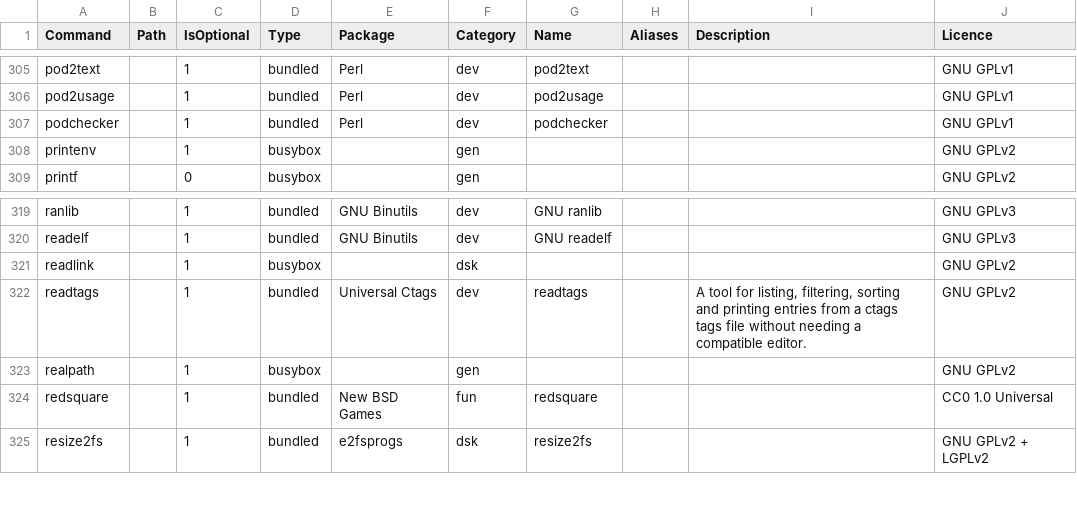
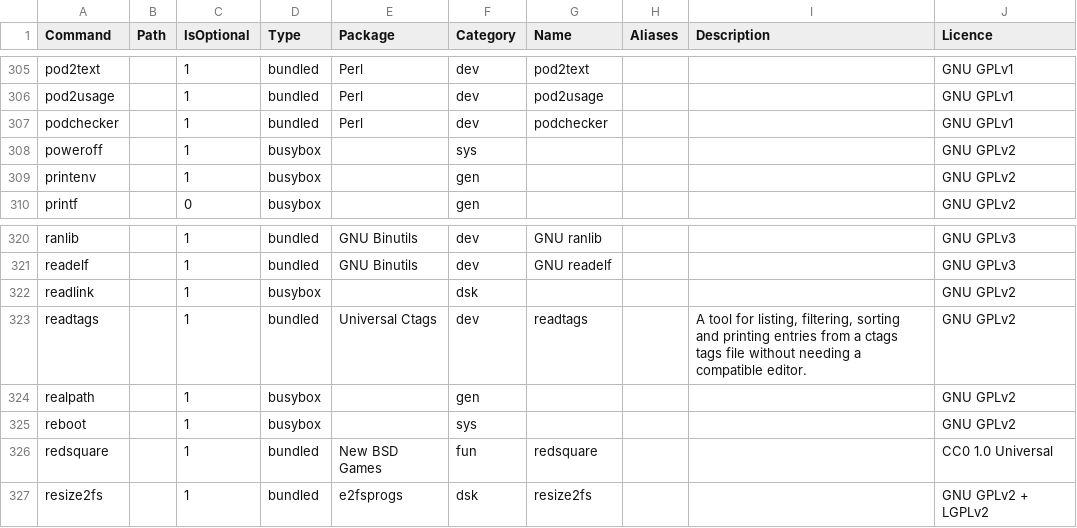
Before and after one commit to SharktasticA/shorkhelp, a CSV file: programs.csv, drawn as a sheet; only a part is shown, gaps mark what is left out; the diff names each change by its address in the sheet, - before the commit and + after, or states it on an @@ line.

Commit message:
Add BusyBox poweroff and reboot to programs DB

```diff
--- a/programs.csv
+++ b/programs.csv
+row 308: poweroff |  | 1 | busybox |  | sys |  |  |  | GNU GPLv2
+row 325: reboot |  | 1 | busybox |  | sys |  |  |  | GNU GPLv2
```
Also changed, not shown: 2 other files.
